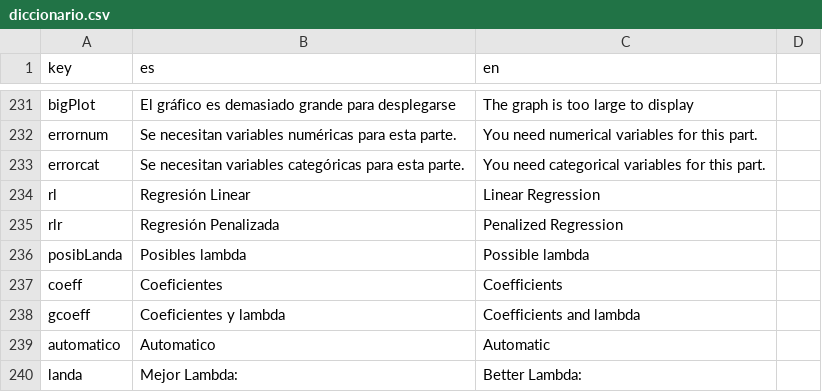
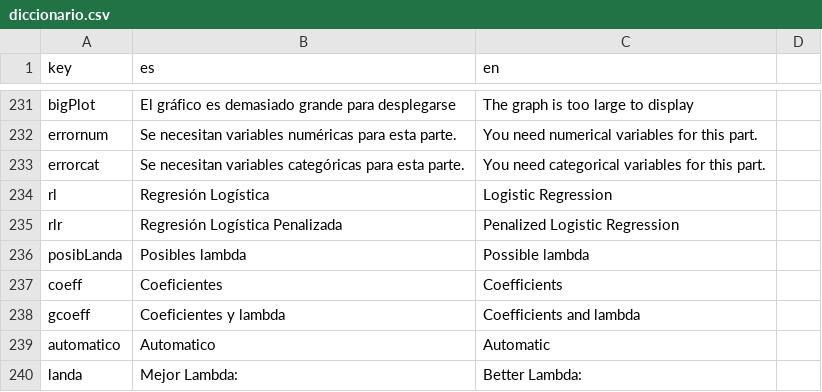
Before and after one commit to PROMiDAT/predictoR, a CSV file: inst/application/www/diccionario.csv, drawn as a sheet; only a part is shown, gaps mark what is left out.

```diff
--- a/inst/application/www/diccionario.csv
+++ b/inst/application/www/diccionario.csv
@@ -233,4 +233,4 @@ errornum;Se necesitan variables numéricas  para esta parte.;You need numerical
 errorcat;Se necesitan variables categóricas  para esta parte.;You need categorical variables for this part.
-rl;Regresión Linear;Linear Regression
-rlr;Regresión Penalizada;Penalized Regression
+rl;Regresión Logística;Logistic Regression
+rlr;Regresión Logística Penalizada;Penalized Logistic Regression
 posibLanda;Posibles lambda;Possible lambda
```
Also changed, not shown: 2 other files.
